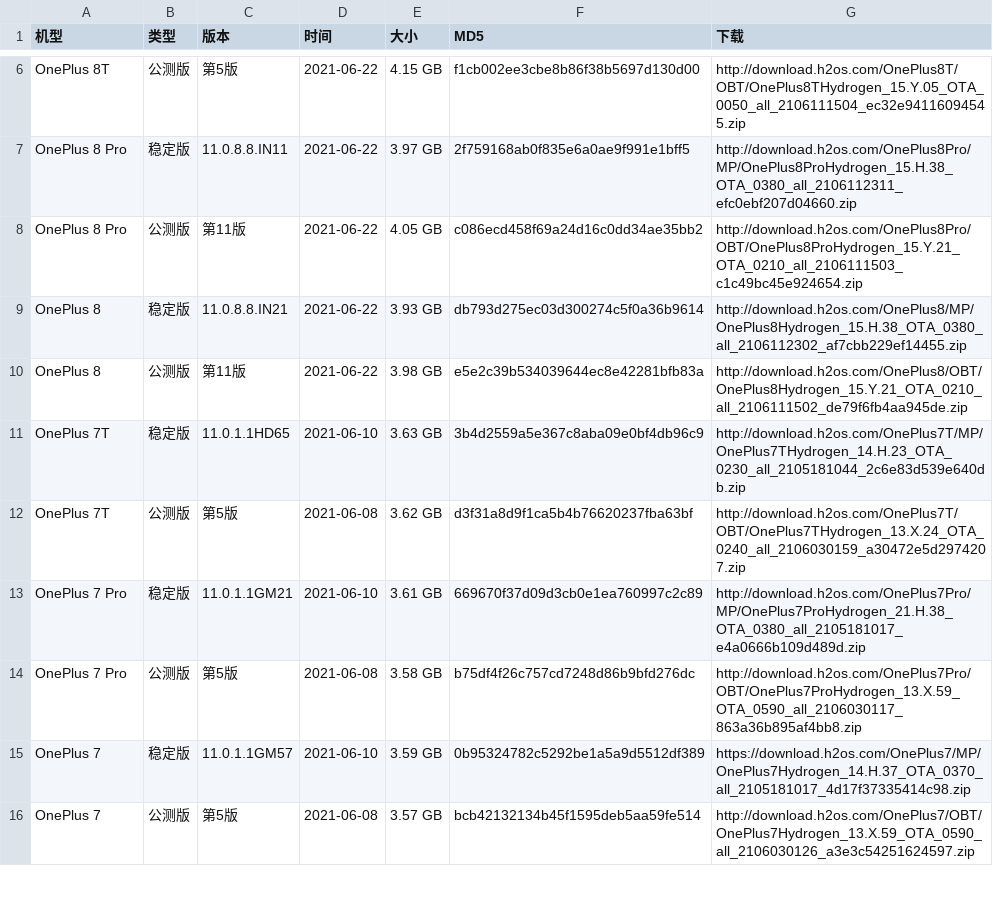
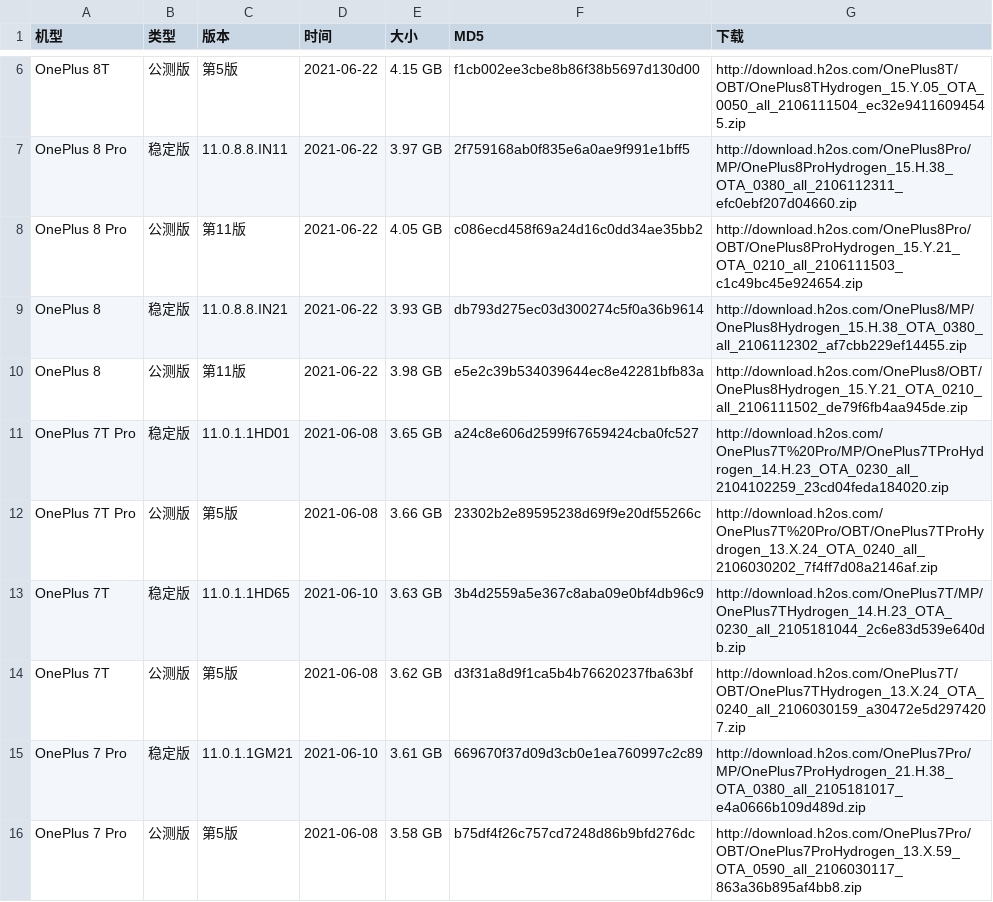
Before and after one commit to wuxianlin/get_android_data, a CSV file: data/oneplus_rom.csv, drawn as a sheet; only a part is shown, gaps mark what is left out; the shorter side is filled out with more unchanged rows.

```diff
--- a/data/oneplus_rom.csv
+++ b/data/oneplus_rom.csv
@@ -10,2 +10,4 @@ OnePlus 8,稳定版,11.0.8.8.IN21,2021-06-22,3.93 GB,db793d275ec03d300274c5f0a36
 OnePlus 8,公测版,第11版,2021-06-22,3.98 GB,e5e2c39b534039644ec8e42281bfb83a,http://download.h2os.com/OnePlus8/OBT/OnePlus8Hydrogen_15.Y.21_OTA_0210_all_2106111502_de79f6fb4aa945de.zip
+OnePlus 7T Pro,稳定版,11.0.1.1HD01,2021-06-08,3.65 GB,a24c8e606d2599f67659424cba0fc527,http://download.h2os.com/OnePlus7T%20Pro/MP/OnePlus7TProHydrogen_14.H.23_OTA_0230_all_2104102259_23cd04feda184020.zip
+OnePlus 7T Pro,公测版,第5版,2021-06-08,3.66 GB,23302b2e89595238d69f9e20df55266c,http://download.h2os.com/OnePlus7T%20Pro/OBT/OnePlus7TProHydrogen_13.X.24_OTA_0240_all_2106030202_7f4ff7d08a2146af.zip
 OnePlus 7T,稳定版,11.0.1.1HD65,2021-06-10,3.63 GB,3b4d2559a5e367c8aba09e0bf4db96c9,http://download.h2os.com/OnePlus7T/MP/OnePlus7THydrogen_14.H.23_OTA_0230_all_2105181044_2c6e83d539e640db.zip
```
Also changed, not shown: data/miui_global_rom.csv.
